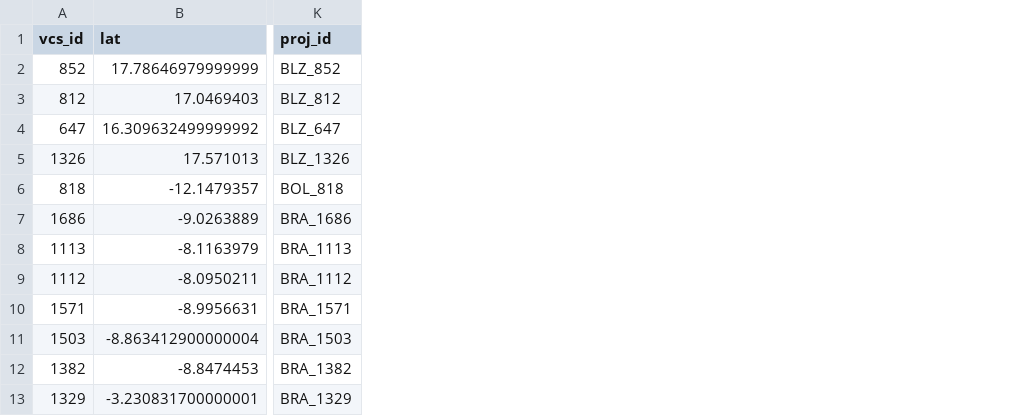
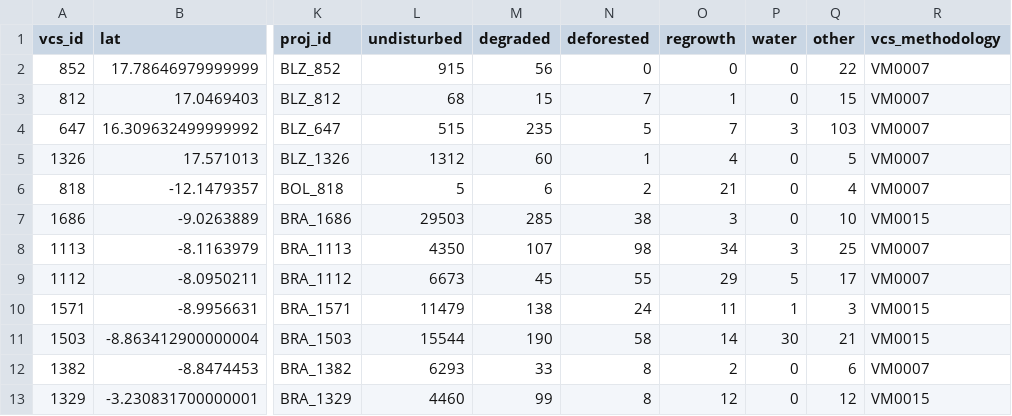
Before and after one commit to guizar/quantifying-omitted-variables-influence-in-redd, a CSV file: data/vcs-info.csv, drawn as a sheet; only a part is shown, gaps mark what is left out; the diff names each change by its address in the sheet, - before the commit and + after, or states it on an @@ line.

Commit message:
adds VM methods to summaries

```diff
--- a/data/vcs-info.csv
+++ b/data/vcs-info.csv
+column L (undisturbed), rows 2-13: 915 | 68 | 515 | 1312 | 5 | 29503 | 4350 | 6673 | 11479 | 15544 | 6293 | 4460
+column M (degraded), rows 2-13: 56 | 15 | 235 | 60 | 6 | 285 | 107 | 45 | 138 | 190 | 33 | 99
+column N (deforested), rows 2-13: 0 | 7 | 5 | 1 | 2 | 38 | 98 | 55 | 24 | 58 | 8 | 8
+column O (regrowth), rows 2-13: 0 | 1 | 7 | 4 | 21 | 3 | 34 | 29 | 11 | 14 | 2 | 12
+column P (water), rows 2-13: 0 | 0 | 3 | 0 | 0 | 0 | 3 | 5 | 1 | 30 | 0 | 0
+column Q (other), rows 2-13: 22 | 15 | 103 | 5 | 4 | 10 | 25 | 17 | 3 | 21 | 6 | 12
+column R (vcs_methodology), rows 2-13: VM0007 | VM0007 | VM0007 | VM0007 | VM0007 | VM0015 | VM0007 | VM0007 | VM0015 | VM0015 | VM0007 | VM0015
```
Also changed, not shown: 1 other file.
